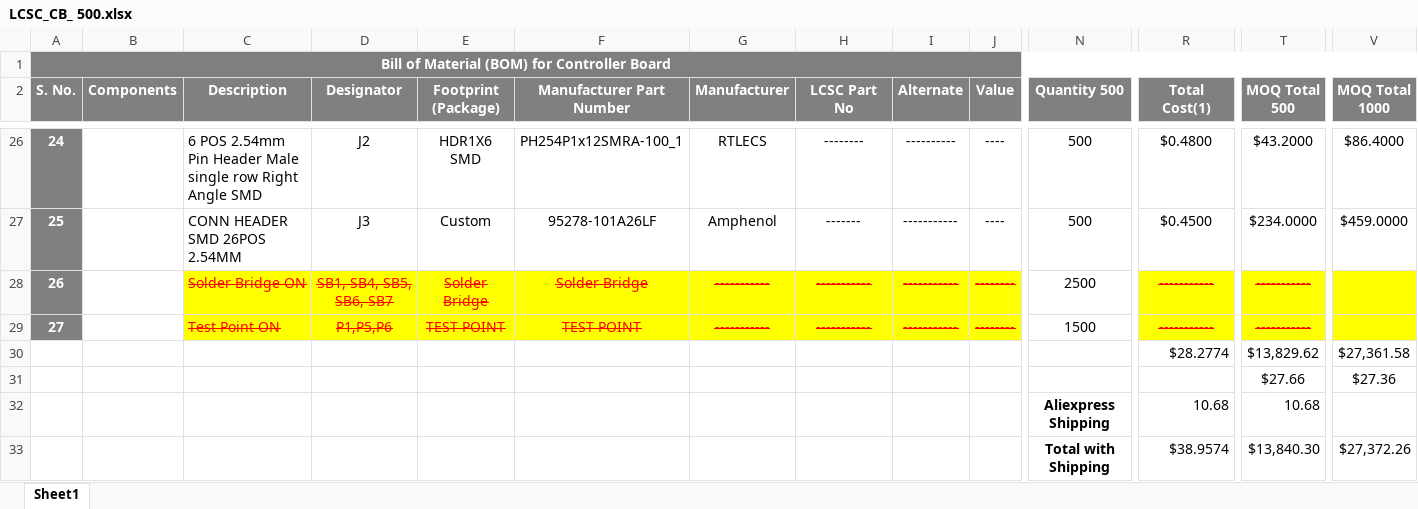
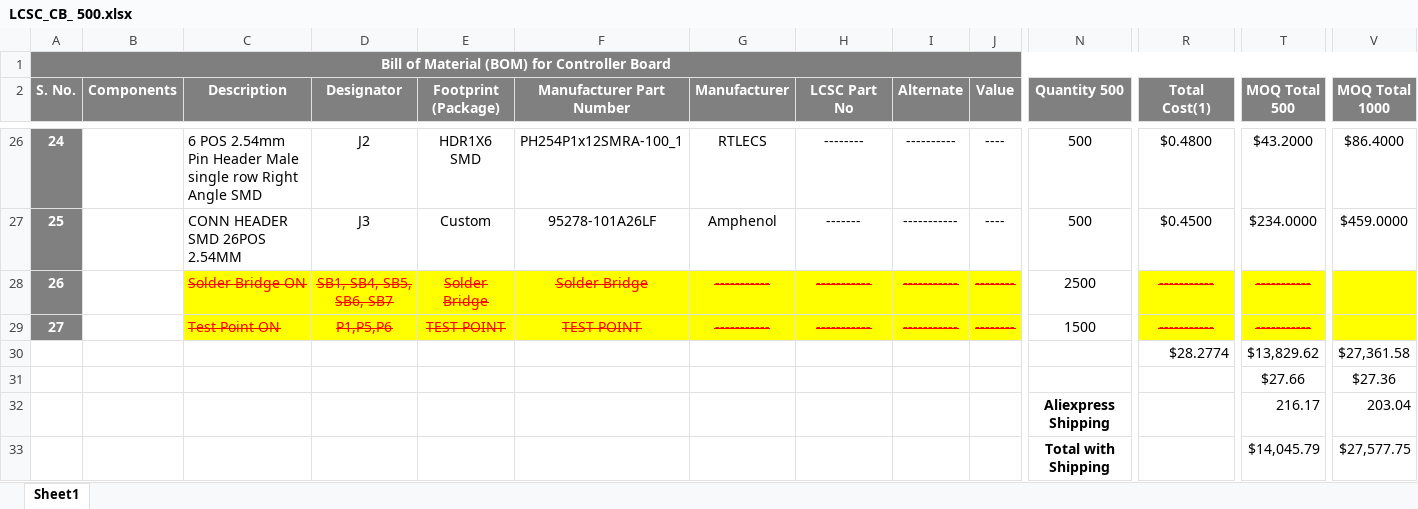
Before and after one commit to eSpark-Backup/christian-raun-ethercat-design, an Excel workbook: Deliverables/Control_Board/BOM/LCSC_CB_ 500.xlsx, sheet Sheet1, drawn as a sheet; only a part is shown, gaps mark what is left out; values as stored, in another font and other column widths than the file's, no borders; conditional formats not drawn; removed rows and columns are numbered as before the commit, all else as after; rows hold the shown columns only; the diff names each change by its address in the sheet, - before the commit and + after, or states it on an @@ line.

```diff
--- a/Deliverables/Control_Board/BOM/LCSC_CB_ 500.xlsx (sheet Sheet1)
+++ b/Deliverables/Control_Board/BOM/LCSC_CB_ 500.xlsx (sheet Sheet1)
-row 32:  |  |  |  |  |  |  |  |  |  | Aliexpress Shipping | 10.68 | 10.68
-row 33:  |  |  |  |  |  |  |  |  |  | Total with Shipping | $38.9574 | $13,840.30 | $27,372.26
+row 32:  |  |  |  |  |  |  |  |  |  | Aliexpress Shipping |  | 216.17 | 203.04
+row 33:  |  |  |  |  |  |  |  |  |  | Total with Shipping |  | $14,045.79 | $27,577.75
```
Also changed, not shown: Deliverables/Interface_Board/BOM/LCSC_Interface_Board-500-100.xlsx.
